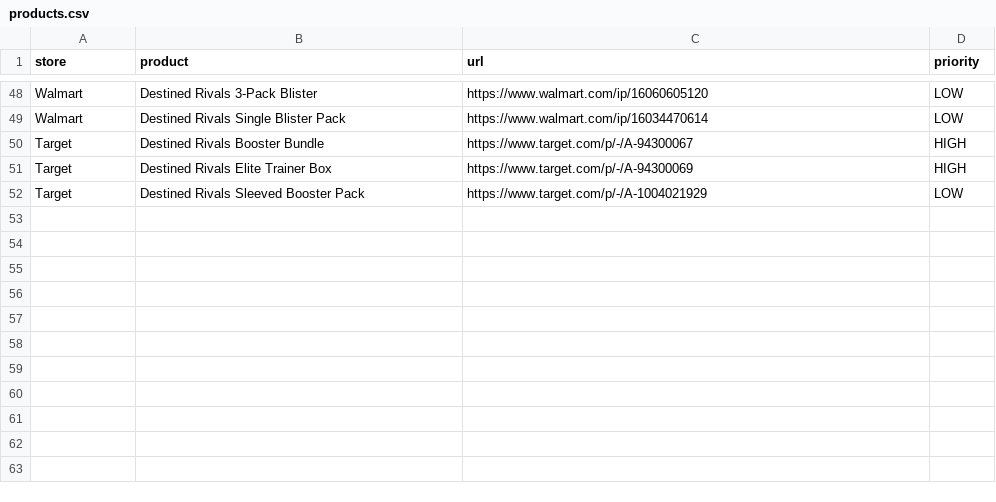
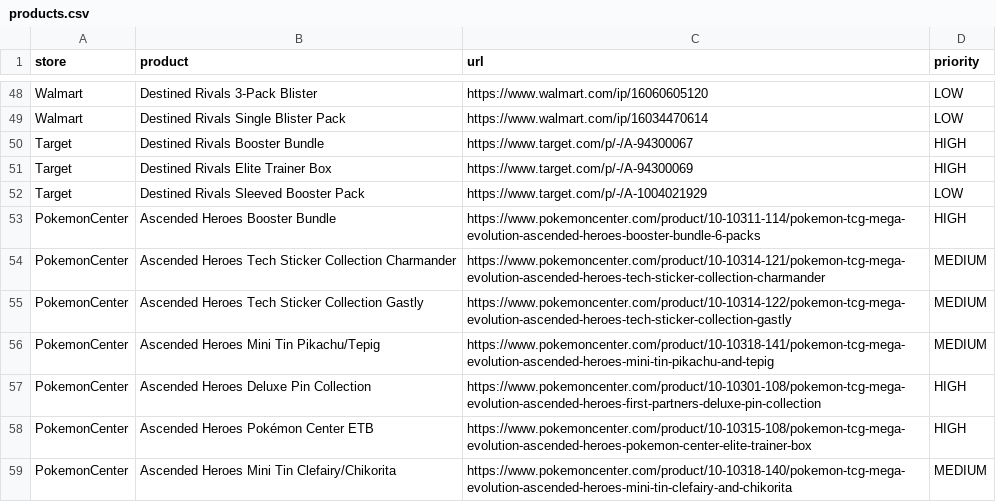
Before and after one commit to NukeBoy97/poke-bot, a CSV file: products.csv, drawn as a sheet; only a part is shown, gaps mark what is left out.

Commit message:
Update products.csv

```diff
--- a/products.csv
+++ b/products.csv
@@ -52 +52,8 @@ Target,Destined Rivals Elite Trainer Box,https://www.target.com/p/-/A-94300069,H
 Target,Destined Rivals Sleeved Booster Pack,https://www.target.com/p/-/A-1004021929,LOW
+PokemonCenter,Ascended Heroes Booster Bundle,https://www.pokemoncenter.com/product/10-10311-114/pokemon-tcg-mega-evolution-ascended-heroes-booster-bundle-6-packs,HIGH
+PokemonCenter,Ascended Heroes Tech Sticker Collection Charmander,https://www.pokemoncenter.com/product/10-10314-121/pokemon-tcg-mega-evolution-ascended-heroes-tech-sticker-collection-charmander,MEDIUM
+PokemonCenter,Ascended Heroes Tech Sticker Collection Gastly,https://www.pokemoncenter.com/product/10-10314-122/pokemon-tcg-mega-evolution-ascended-heroes-tech-sticker-collection-gastly,MEDIUM
+PokemonCenter,Ascended Heroes Mini Tin Pikachu/Tepig,https://www.pokemoncenter.com/product/10-10318-141/pokemon-tcg-mega-evolution-ascended-heroes-mini-tin-pikachu-and-tepig,MEDIUM
+PokemonCenter,Ascended Heroes Deluxe Pin Collection,https://www.pokemoncenter.com/product/10-10301-108/pokemon-tcg-mega-evolution-ascended-heroes-first-partners-deluxe-pin-collection,HIGH
+PokemonCenter,Ascended Heroes Pokémon Center ETB,https://www.pokemoncenter.com/product/10-10315-108/pokemon-tcg-mega-evolution-ascended-heroes-pokemon-center-elite-trainer-box,HIGH
+PokemonCenter,Ascended Heroes Mini Tin Clefairy/Chikorita,https://www.pokemoncenter.com/product/10-10318-140/pokemon-tcg-mega-evolution-ascended-heroes-mini-tin-clefairy-and-chikorita,MEDIUM
```
